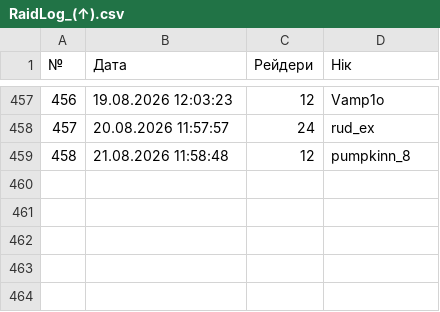
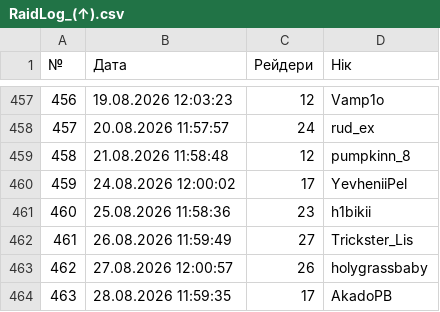
Before and after one commit to PlanetOfTheLuck/info, a CSV file: data/RaidLog_(↑).csv, drawn as a sheet; only a part is shown, gaps mark what is left out; the diff names each change by its address in the sheet, - before the commit and + after, or states it on an @@ line.

```diff
--- a/data/RaidLog_(↑).csv
+++ b/data/RaidLog_(↑).csv
+row 460: 459 | 24.08.2026 12:00:02 | 17 | YevheniiPel
+row 461: 460 | 25.08.2026 11:58:36 | 23 | h1bikii
+row 462: 461 | 26.08.2026 11:59:49 | 27 | Trickster_Lis
+row 463: 462 | 27.08.2026 12:00:57 | 26 | holygrassbaby
+row 464: 463 | 28.08.2026 11:59:35 | 17 | AkadoPB
```
Also changed, not shown: data/Movies.csv, data/OnlineTopStream.csv, 1 other file.
